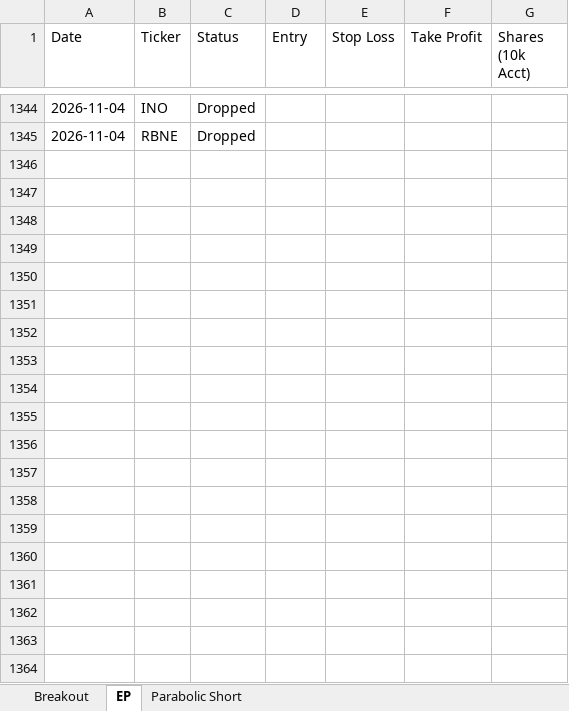
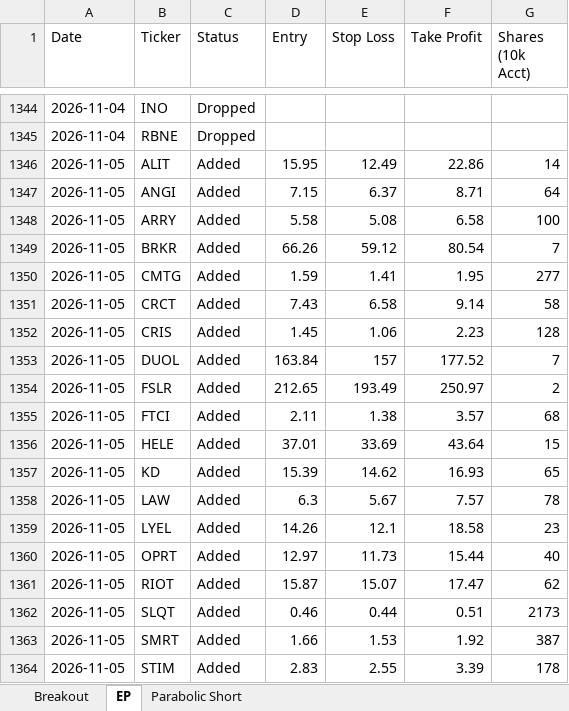
Before and after one commit to petarpanchev-lgtm/bug-free-umbrella, an Excel workbook: screener_history.xlsx, sheet EP, drawn as a sheet; only a part is shown, gaps mark what is left out; values as stored, in another font and other column widths than the file's, no borders; the diff covers the shown part only; the diff names each change by its address in the sheet, - before the commit and + after, or states it on an @@ line.

```diff
--- a/screener_history.xlsx (sheet EP)
+++ b/screener_history.xlsx (sheet EP)
+row 1346: 2026-11-05 | ALIT | Added | 15.95 | 12.49 | 22.86 | 14
+row 1347: 2026-11-05 | ANGI | Added | 7.15 | 6.37 | 8.71 | 64
+row 1348: 2026-11-05 | ARRY | Added | 5.58 | 5.08 | 6.58 | 100
+row 1349: 2026-11-05 | BRKR | Added | 66.26 | 59.12 | 80.54 | 7
+row 1350: 2026-11-05 | CMTG | Added | 1.59 | 1.41 | 1.95 | 277
+row 1351: 2026-11-05 | CRCT | Added | 7.43 | 6.58 | 9.14 | 58
+row 1352: 2026-11-05 | CRIS | Added | 1.45 | 1.06 | 2.23 | 128
+row 1353: 2026-11-05 | DUOL | Added | 163.84 | 157 | 177.52 | 7
+row 1354: 2026-11-05 | FSLR | Added | 212.65 | 193.49 | 250.97 | 2
+row 1355: 2026-11-05 | FTCI | Added | 2.11 | 1.38 | 3.57 | 68
+row 1356: 2026-11-05 | HELE | Added | 37.01 | 33.69 | 43.64 | 15
+row 1357: 2026-11-05 | KD | Added | 15.39 | 14.62 | 16.93 | 65
+row 1358: 2026-11-05 | LAW | Added | 6.3 | 5.67 | 7.57 | 78
+row 1359: 2026-11-05 | LYEL | Added | 14.26 | 12.1 | 18.58 | 23
+row 1360: 2026-11-05 | OPRT | Added | 12.97 | 11.73 | 15.44 | 40
+row 1361: 2026-11-05 | RIOT | Added | 15.87 | 15.07 | 17.47 | 62
+row 1362: 2026-11-05 | SLQT | Added | 0.46 | 0.44 | 0.51 | 2173
+row 1363: 2026-11-05 | SMRT | Added | 1.66 | 1.53 | 1.92 | 387
+row 1364: 2026-11-05 | STIM | Added | 2.83 | 2.55 | 3.39 | 178
```
Also changed, not shown: 9 added rows elsewhere in this sheet.
